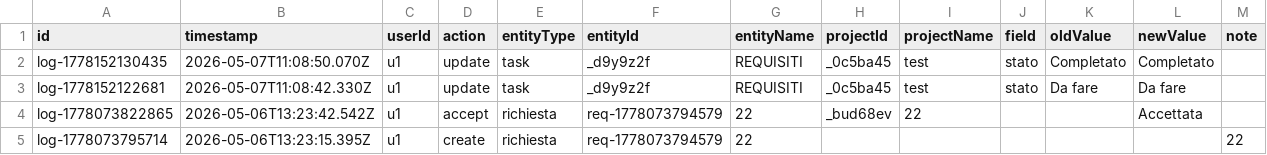
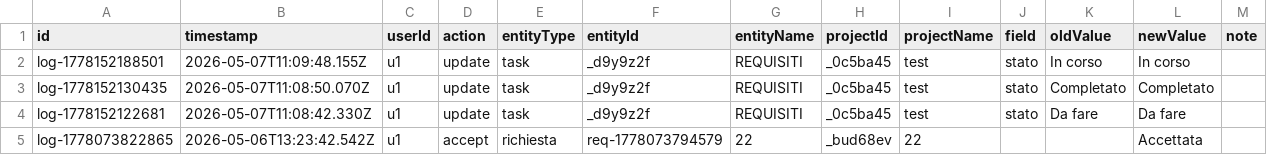
Before and after one commit to lodomenicobufi/luo-portfolio-access, a CSV file: data/activity_log.csv, drawn as a sheet; only a part is shown; the shorter side is filled out with more unchanged rows; the diff names each change by its address in the sheet, - before the commit and + after, or states it on an @@ line.

Commit message:
Activity log

```diff
--- a/data/activity_log.csv
+++ b/data/activity_log.csv
+row 2: log-1778152188501 | 2026-05-07T11:09:48.155Z | u1 | update | task | _d9y9z2f | REQUISITI | _0c5ba45 | test | stato | In corso | In corso
```
